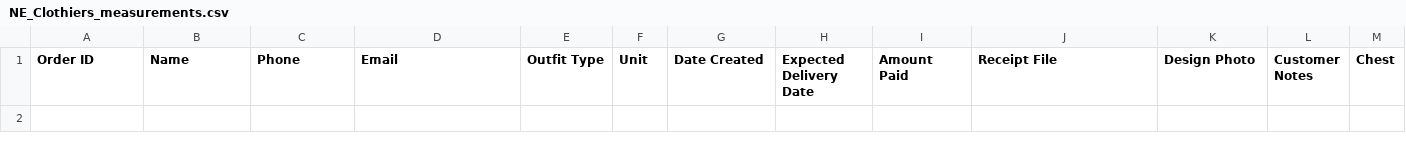
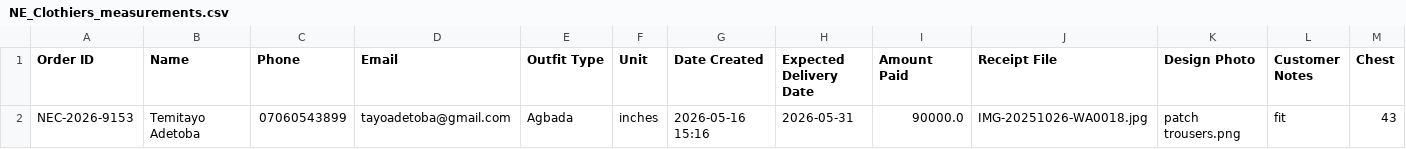
Before and after one commit to tayo2910/Ne_clothiers, a CSV file: NE_Clothiers_measurements.csv, drawn as a sheet; only a part is shown; rows hold the shown columns only; the diff names each change by its address in the sheet, - before the commit and + after, or states it on an @@ line.

Commit message:
new action

```diff
--- a/NE_Clothiers_measurements.csv
+++ b/NE_Clothiers_measurements.csv
+row 2: NEC-2026-9153 | Temitayo Adetoba | 07060543899 | tayoadetoba@gmail.com | Agbada | inches | 2026-05-16 15:16 | 2026-05-31 | 90000.0 | IMG-20251026-WA0018.jpg | patch trousers.png | fit | 43
```
